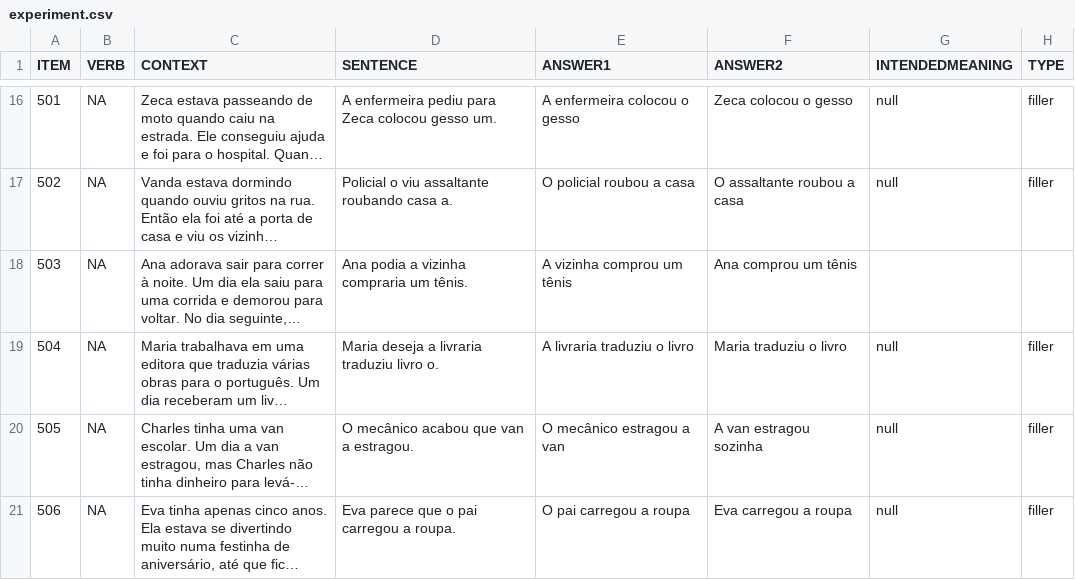
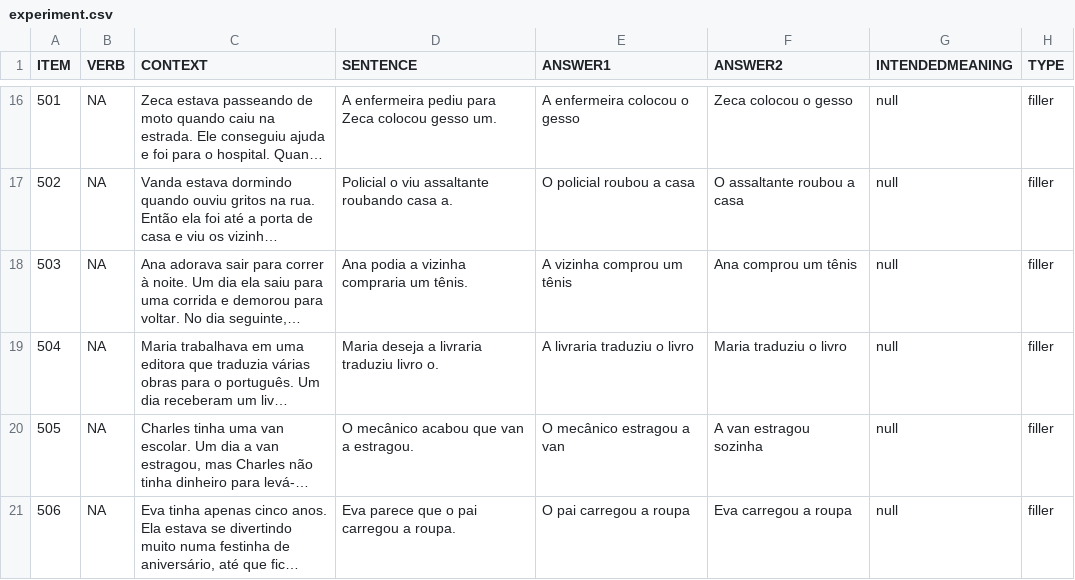
Before and after one commit to yasufmg/experimentlc, a CSV file: chunk_includes/experiment.csv, drawn as a sheet; only a part is shown, gaps mark what is left out; long unchanged cells end in …; the diff names each change by its address in the sheet, - before the commit and + after, or states it on an @@ line.

Commit message:
Update experiment.csv

```diff
--- a/chunk_includes/experiment.csv
+++ b/chunk_includes/experiment.csv
-G18 (INTENDEDMEANING): (empty)
+G18 (INTENDEDMEANING): null
-H18 (TYPE): (empty)
+H18 (TYPE): filler
```
